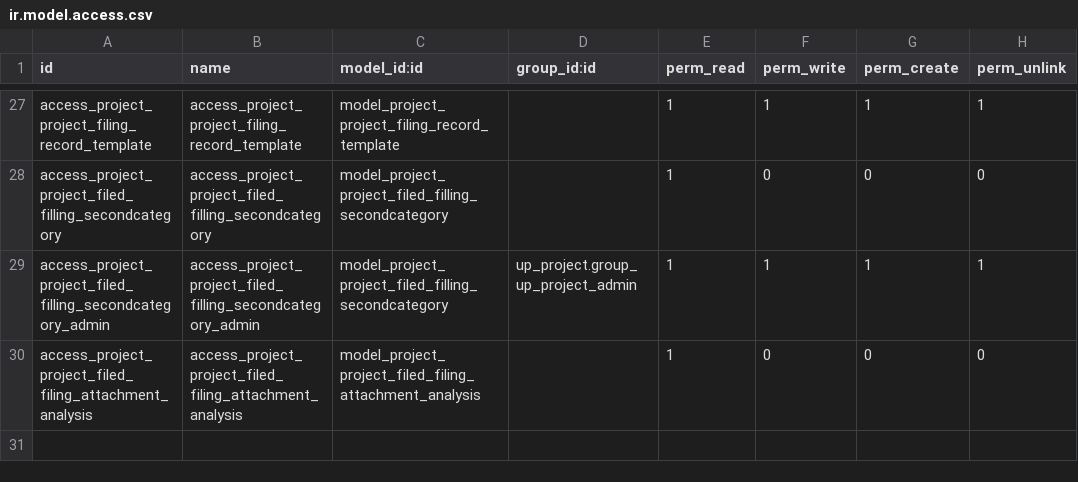
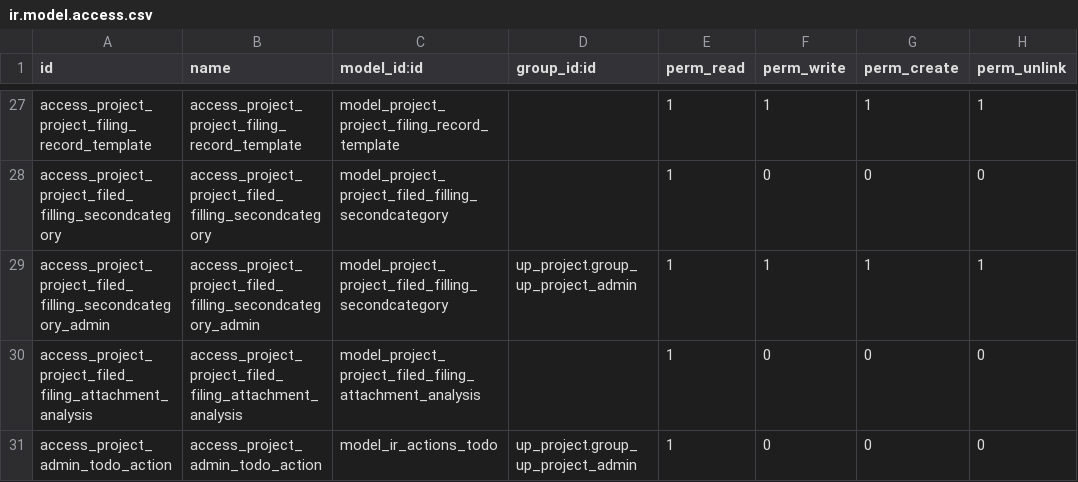
Before and after one commit to diassynthesis/updis-erp, a CSV file: up_project/security/ir.model.access.csv, drawn as a sheet; only a part is shown, gaps mark what is left out.

Commit message:
UPDIS-559 - 项目归档表纸质文件配置有错 添加了模板权限

```diff
--- a/up_project/security/ir.model.access.csv
+++ b/up_project/security/ir.model.access.csv
@@ -30 +30,2 @@ access_project_project_filed_filling_secondcategory_admin,access_project_project
 access_project_project_filed_filing_attachment_analysis,access_project_project_filed_filing_attachment_analysis,model_project_project_filed_filing_attachment_analysis,,1,0,0,0
+access_project_admin_todo_action,access_project_admin_todo_action,model_ir_actions_todo,up_project.group_up_project_admin,1,0,0,0
```
